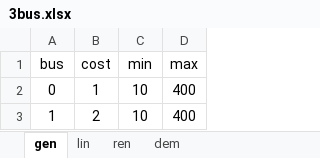
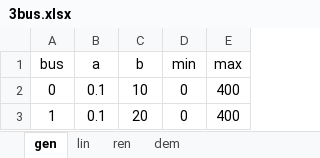
Before and after one commit to salvapineda/psopy, an Excel workbook: data/3bus.xlsx, sheet gen, drawn as a sheet; values as stored, in another font and other column widths than the file's, no borders; removed rows and columns are numbered as before the commit, all else as after; the diff names each change by its address in the sheet, - before the commit and + after, or states it on an @@ line.

Commit message:
quadratic cost function included

```diff
--- a/data/3bus.xlsx (sheet gen)
+++ b/data/3bus.xlsx (sheet gen)
-column B (cost), rows 2-3: 1 | 2
+column B (a), rows 2-3: 0.1 | 0.1
+column C (b), rows 2-3: 10 | 20
-D2:D3 (min): 10
+D2:D3 (min): 0
```
Also changed, not shown: 1 other file.
